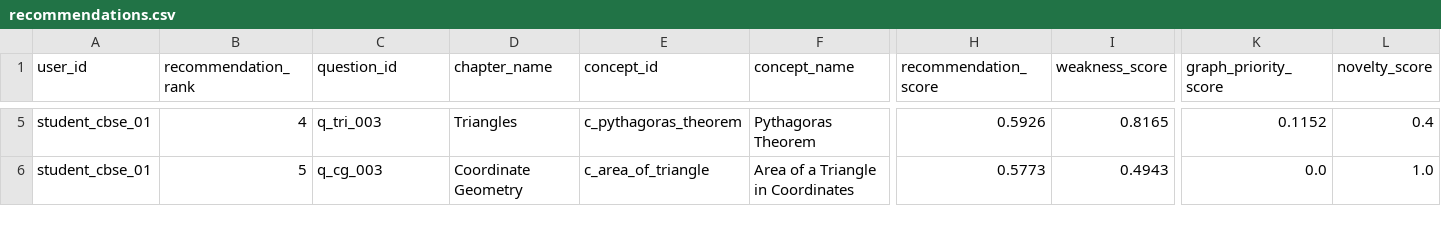
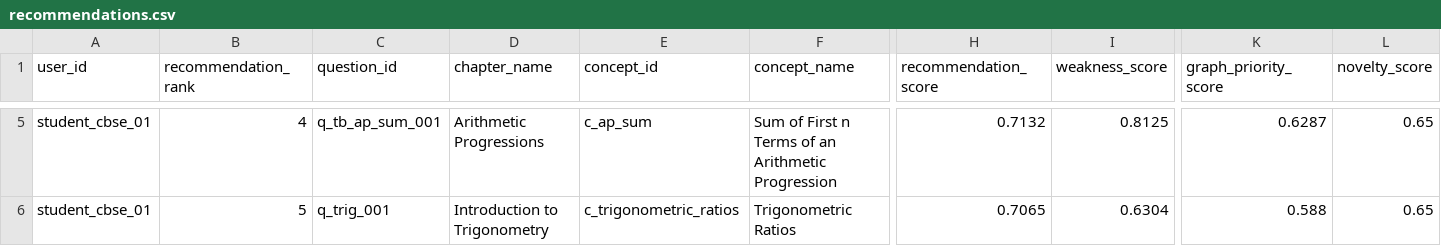
Before and after one commit to HiteshVamshi/adaptive-learning-platform, a CSV file: artifacts/recommendations/recommendations.csv, drawn as a sheet; only a part is shown, gaps mark what is left out; the diff covers the shown part only; the diff names each change by its address in the sheet, - before the commit and + after, or states it on an @@ line.

```diff
--- a/artifacts/recommendations/recommendations.csv
+++ b/artifacts/recommendations/recommendations.csv
-C5 (question_id): q_tri_003
+C5 (question_id): q_tb_ap_sum_001
-D5 (chapter_name): Triangles
+D5 (chapter_name): Arithmetic Progressions
-E5 (concept_id): c_pythagoras_theorem
+E5 (concept_id): c_ap_sum
-F5 (concept_name): Pythagoras Theorem
+F5 (concept_name): Sum of First n Terms of an Arithmetic Progression
-H5 (recommendation_score): 0.5926
+H5 (recommendation_score): 0.7132
-I5 (weakness_score): 0.8165
+I5 (weakness_score): 0.8125
-K5 (graph_priority_score): 0.1152
+K5 (graph_priority_score): 0.6287
-L5 (novelty_score): 0.4
+L5 (novelty_score): 0.65
-C6 (question_id): q_cg_003
+C6 (question_id): q_trig_001
-D6 (chapter_name): Coordinate Geometry
+D6 (chapter_name): Introduction to Trigonometry
-E6 (concept_id): c_area_of_triangle
+E6 (concept_id): c_trigonometric_ratios
-F6 (concept_name): Area of a Triangle in Coordinates
+F6 (concept_name): Trigonometric Ratios
-H6 (recommendation_score): 0.5773
+H6 (recommendation_score): 0.7065
-I6 (weakness_score): 0.4943
+I6 (weakness_score): 0.6304
-K6 (graph_priority_score): 0.0
+K6 (graph_priority_score): 0.588
-L6 (novelty_score): 1.0
+L6 (novelty_score): 0.65
```
Also changed, not shown: 82 edited cells elsewhere in this file, artifacts/bootstrap_data/concept_relationships.csv, artifacts/bootstrap_data/solutions.csv, 43 other files.
